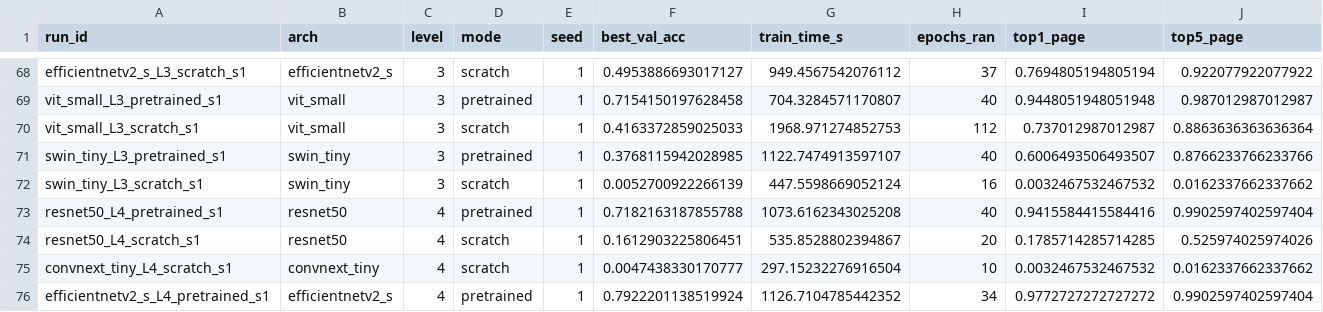
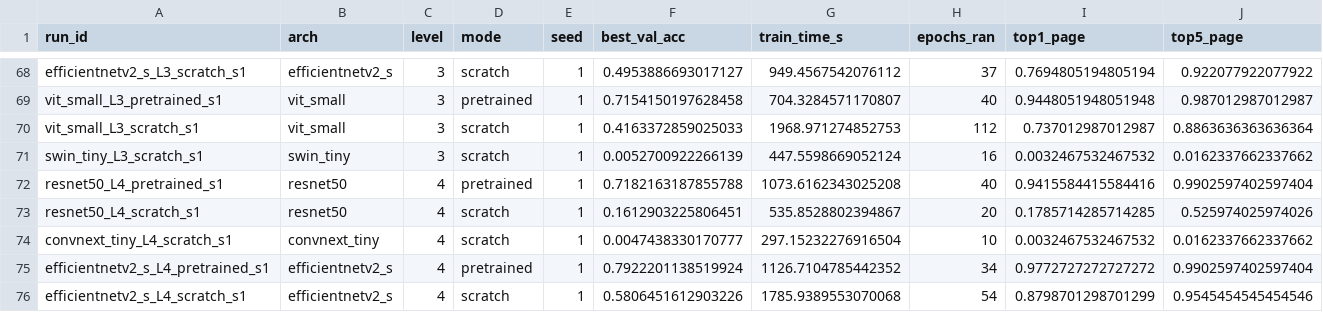
Before and after one commit to eginugraha/writer-identification, a CSV file: results/results.csv, drawn as a sheet; only a part is shown, gaps mark what is left out; the shorter side is filled out with more unchanged rows; rows hold the shown columns only; the diff names each change by its address in the sheet, - before the commit and + after, or states it on an @@ line.

Commit message:
feat: drop weak swin_tiny_L3_pretrained_s1 for warmup rerun
Run ini tidak collapse penuh (top1 0.60) tapi jauh di bawah saudara seed-nya
(s0=0.96, s2=0.96) — instabilitas awal yang menekan mean swin L3. Buang dari
results.csv supaya di-rerun dengan resep warmup.

```diff
--- a/results/results.csv
+++ b/results/results.csv
-row 71: swin_tiny_L3_pretrained_s1 | swin_tiny | 3 | pretrained | 1 | 0.3768115942028985 | 1122.7474913597107 | 40 | 0.6006493506493507 | 0.8766233766233766
```
